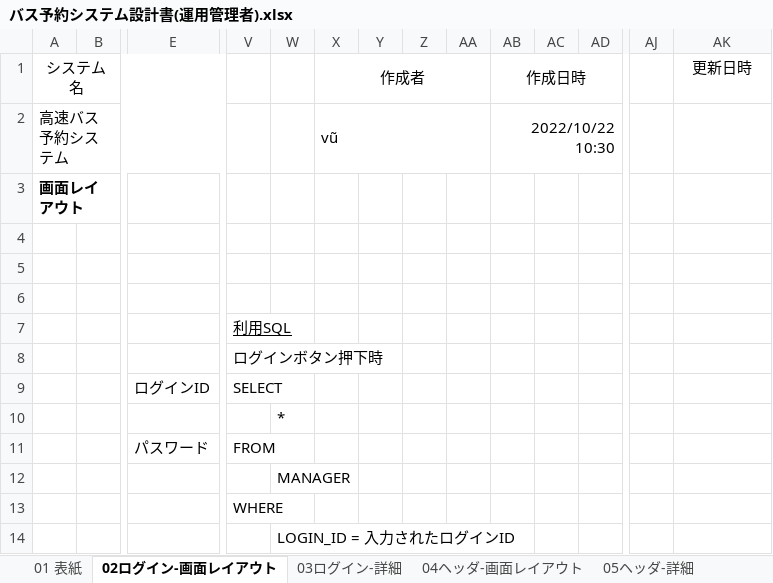
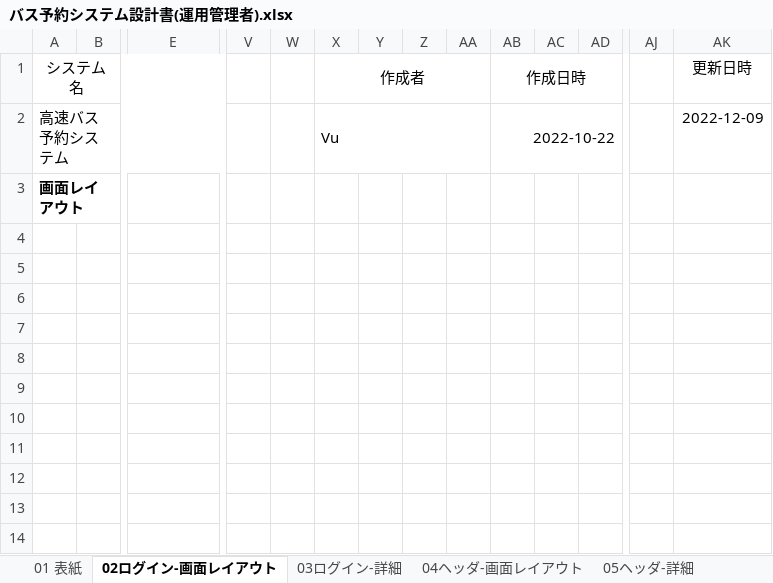
Before and after one commit to thatislg/busBookingComplete, an Excel workbook: root/common/doc/画面設計/バス予約システム設計書(運用管理者).xlsx, sheet 02ログイン-画面レイアウト, drawn as a sheet; only a part is shown, gaps mark what is left out; values as stored, in another font and other column widths than the file's, no borders; charts and pictures not drawn; rows hold the shown columns only; the diff names each change by its address in the sheet, - before the commit and + after, or states it on an @@ line.

```diff
--- a/root/common/doc/画面設計/バス予約システム設計書(運用管理者).xlsx (sheet 02ログイン-画面レイアウト)
+++ b/root/common/doc/画面設計/バス予約システム設計書(運用管理者).xlsx (sheet 02ログイン-画面レイアウト)
-X2 (作成者): vũ
+X2 (作成者): Vu
-AB2 (作成日時): 2022/10/22 10:30
+AB2 (作成日時): 2022-10-22
-AK2 (更新日時): (empty)
+AK2 (更新日時): 2022-12-09
-row 4: (empty)
-row 5: (empty)
-row 6: (empty)
-row 7:  |  |  | 利用SQL
-row 8:  |  |  | ログインボタン押下時
-row 9:  |  | ログインID | SELECT
-row 10:  |  |  |  | *
-row 11:  |  | パスワード | FROM
-row 12:  |  |  |  | MANAGER
-row 13:  |  |  | WHERE
-row 14:  |  |  |  | LOGIN_ID = 入力されたログインID
```
Also changed, not shown: sheet 06バス一覧-画面レイアウト, sheet 07バス一覧-詳細, sheet 05ヘッダ-詳細, sheet 21路線削除確認-詳細, sheet 19路線登録確認-詳細, sheet 25 路線変更確認-詳細, 9 more sheets, charts or pictures, root/common/doc/er図/テーブル定義書_BACSTEAM.xlsx, 2 other files.
